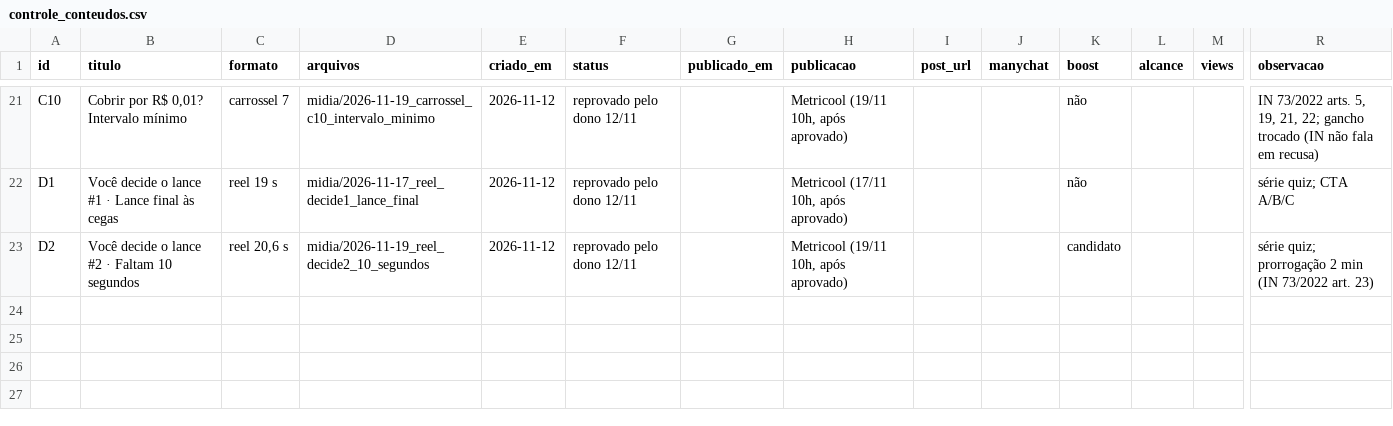
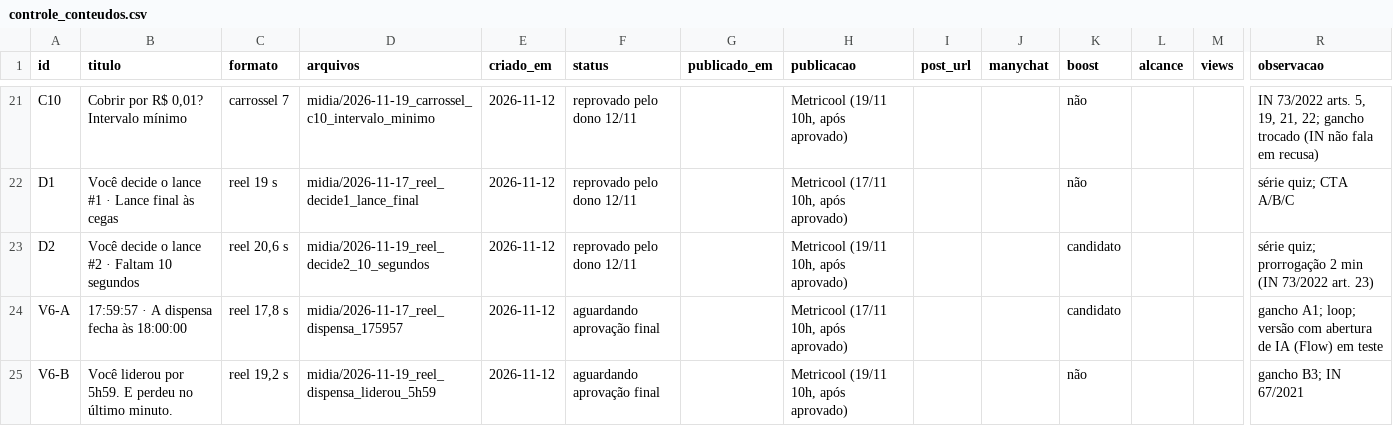
Before and after one commit to kairoslicita/kairos-midia, a CSV file: operacao/controle_conteudos.csv, drawn as a sheet; only a part is shown, gaps mark what is left out; rows hold the shown columns only; the diff names each change by its address in the sheet, - before the commit and + after, or states it on an @@ line.

```diff
--- a/operacao/controle_conteudos.csv
+++ b/operacao/controle_conteudos.csv
+row 24: V6-A | 17:59:57 · A dispensa fecha às 18:00:00 | reel 17,8 s | midia/2026-11-17_reel_dispensa_175957 | 2026-11-12 | aguardando aprovação final |  | Metricool (17/11 10h, após aprovado) |  |  | candidato |  |  | gancho A1; loop; versão com abertura de IA (Flow) em teste
+row 25: V6-B | Você liderou por 5h59. E perdeu no último minuto. | reel 19,2 s | midia/2026-11-19_reel_dispensa_liderou_5h59 | 2026-11-12 | aguardando aprovação final |  | Metricool (19/11 10h, após aprovado) |  |  | não |  |  | gancho B3; IN 67/2021
```
Also changed, not shown: operacao/calendario_editorial.csv, 13 other files.
